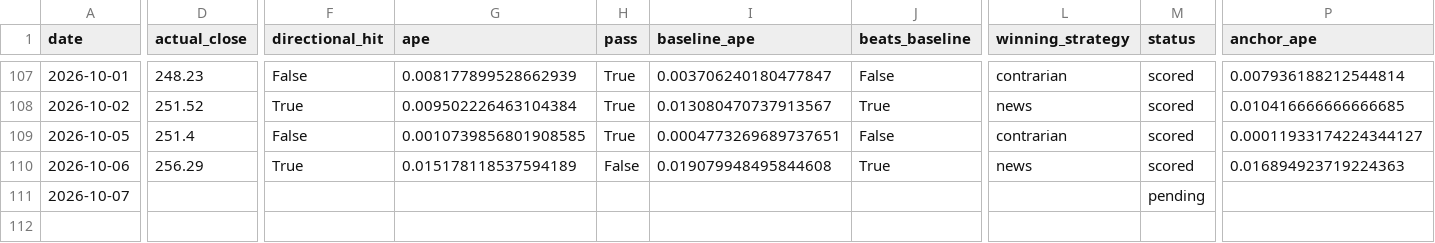
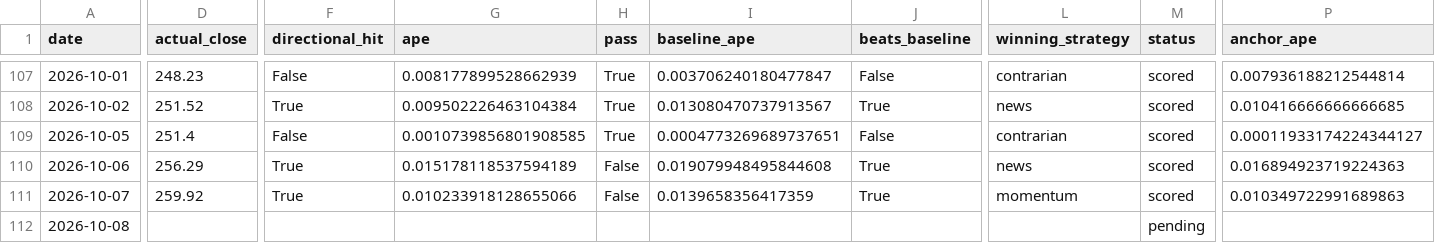
Before and after one commit to fabiopiazza59-hue/agentic-flow-demo, a CSV file: self-improvement_loop/results/results.csv, drawn as a sheet; only a part is shown, gaps mark what is left out; rows hold the shown columns only; the diff names each change by its address in the sheet, - before the commit and + after, or states it on an @@ line.

```diff
--- a/self-improvement_loop/results/results.csv
+++ b/self-improvement_loop/results/results.csv
-D111 (actual_close): (empty)
+D111 (actual_close): 259.92
-F111 (directional_hit): (empty)
+F111 (directional_hit): True
-G111 (ape): (empty)
+G111 (ape): 0.010233918128655066
-H111 (pass): (empty)
+H111 (pass): False
-I111 (baseline_ape): (empty)
+I111 (baseline_ape): 0.0139658356417359
-J111 (beats_baseline): (empty)
+J111 (beats_baseline): True
-L111 (winning_strategy): (empty)
+L111 (winning_strategy): momentum
-M111 (status): pending
+M111 (status): scored
-P111 (anchor_ape): (empty)
+P111 (anchor_ape): 0.010349722991689863
+row 112: 2026-10-08 |  |  |  |  |  |  |  | pending
```
Also changed, not shown: 13 other files.
